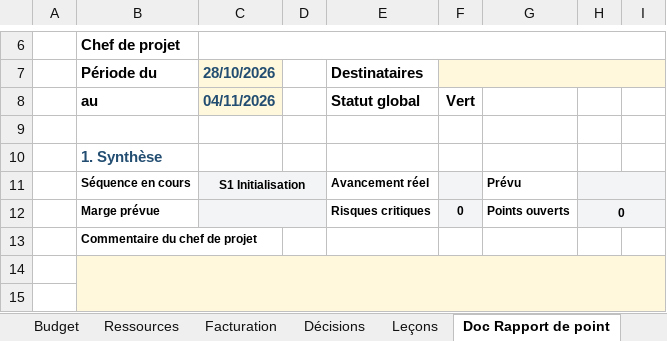
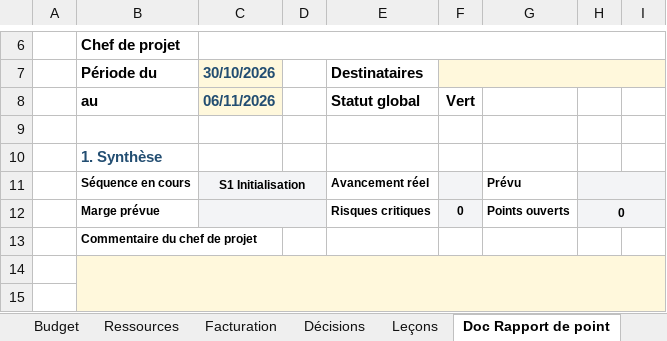
Before and after one commit to Flo128/cockpit-projet-pacs, an Excel workbook: classeurs/Pilotage-PRINCE2-PACS-Editeur-Modele.xlsx, sheet Doc Rapport de point, drawn as a sheet; only a part is shown, gaps mark what is left out; values as stored, in another font and other column widths than the file's, no borders; conditional formats not drawn; the diff names each change by its address in the sheet, - before the commit and + after, or states it on an @@ line.

```diff
--- a/classeurs/Pilotage-PRINCE2-PACS-Editeur-Modele.xlsx (sheet Doc Rapport de point)
+++ b/classeurs/Pilotage-PRINCE2-PACS-Editeur-Modele.xlsx (sheet Doc Rapport de point)
-C7: 28/10/2026
+C7: 30/10/2026
-C8 (30/10/2026): 04/11/2026
+C8 (30/10/2026): 06/11/2026
```
Also changed, not shown: sheet Accueil, sheet Doc Exception, sheet Tableau de bord, sheet Doc Fin de séquence, sheet Doc Fin de projet, sheet Planning, other sheet tabs, charts or pictures, classeurs/Pilotage-PRINCE2-PACS-Editeur-Exemple.xlsx, classeurs/Scenario-Projet-Complexe-Orageux.xlsx, 6 other files.
